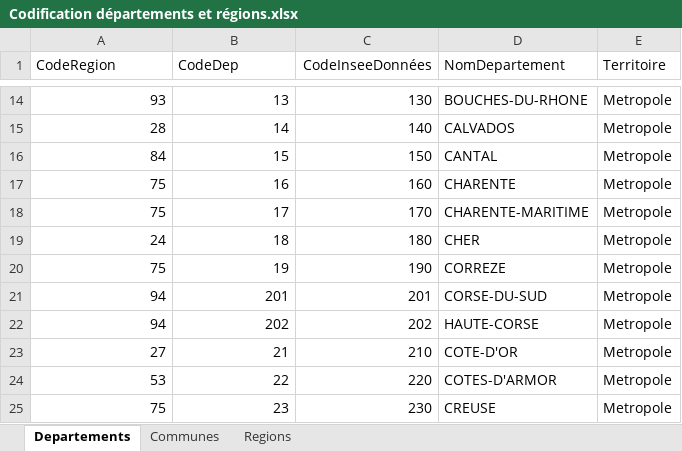
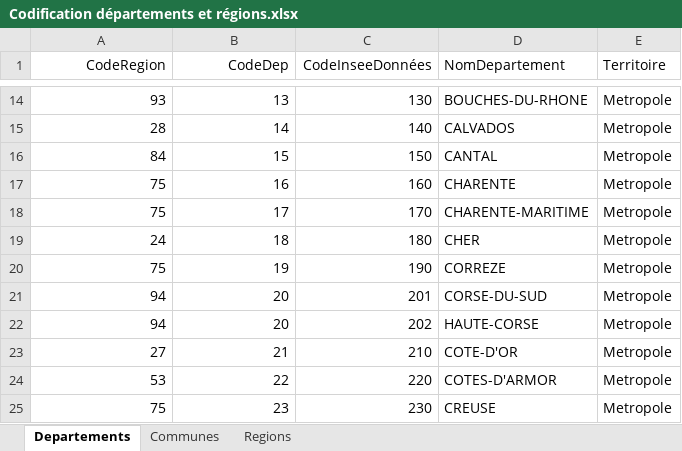
Before and after one commit to AnaisTh/M2_BI, an Excel workbook: donnees/donnees_departements_region/Codification départements et régions.xlsx, sheet Departements, drawn as a sheet; only a part is shown, gaps mark what is left out; values as stored, in another font and other column widths than the file's, no borders; the diff names each change by its address in the sheet, - before the commit and + after, or states it on an @@ line.

```diff
--- a/donnees/donnees_departements_region/Codification départements et régions.xlsx (sheet Departements)
+++ b/donnees/donnees_departements_region/Codification départements et régions.xlsx (sheet Departements)
-A1:B1 alignment: left
+A1:B1 alignment: right
-B21 (CodeDep): 201
+B21 (CodeDep): 20
-B22 (CodeDep): 202
+B22 (CodeDep): 20
```
Also changed, not shown: sheet Communes, formulas that keep their value.
